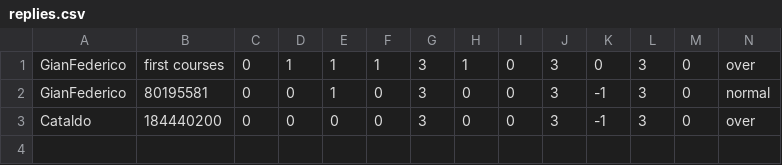
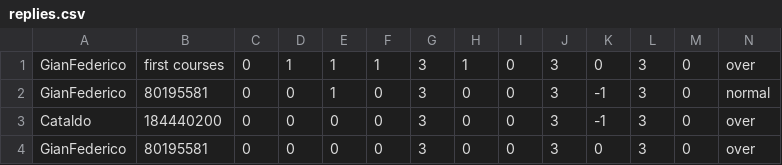
Before and after one commit to GianFederico/FoodRecSysBot, a CSV file: replies.csv, drawn as a sheet; only a part is shown; rows hold the shown columns only; the diff names each change by its address in the sheet, - before the commit and + after, or states it on an @@ line.

```diff
--- a/replies.csv
+++ b/replies.csv
+row 4: GianFederico | 80195581 | 0 | 0 | 0 | 0 | 3 | 0 | 0 | 3 | 0 | 3 | 0 | over
```
Also changed, not shown: 1 other file.
